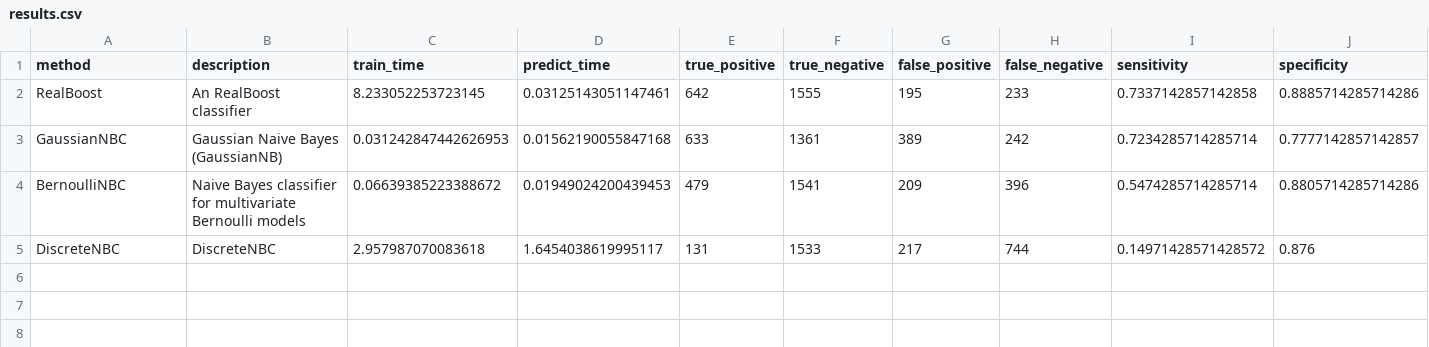
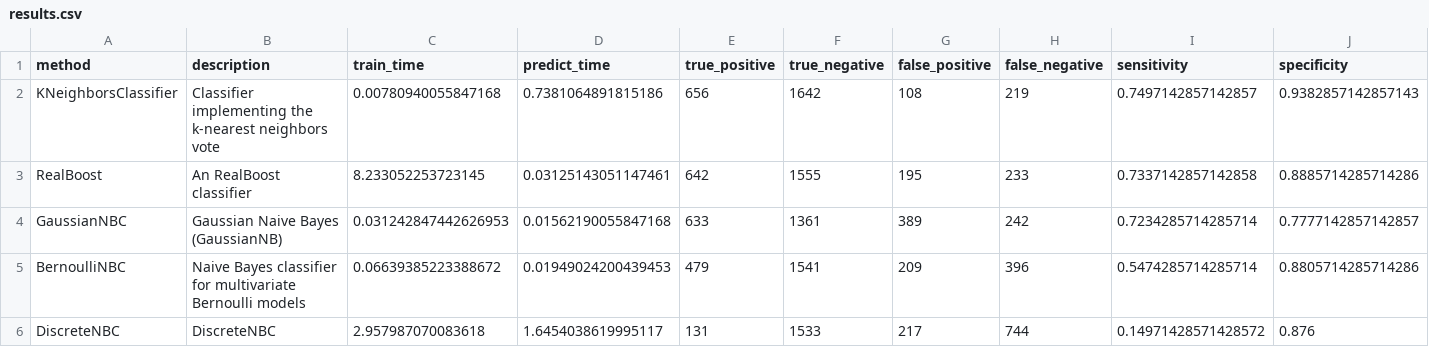
Before and after one commit to wl44545/wl44545.github.io, a CSV file: praca-inzynierska/history/2022_01_10_14_04_04_006802/results.csv, drawn as a sheet; only a part is shown; rows hold the shown columns only; the diff names each change by its address in the sheet, - before the commit and + after, or states it on an @@ line.

Commit message:
Autocommit with results

```diff
--- a/praca-inzynierska/history/2022_01_10_14_04_04_006802/results.csv
+++ b/praca-inzynierska/history/2022_01_10_14_04_04_006802/results.csv
+row 2: KNeighborsClassifier | Classifier implementing the k-nearest neighbors vote | 0.00780940055847168 | 0.7381064891815186 | 656 | 1642 | 108 | 219 | 0.7497142857142857 | 0.9382857142857143
```
Also changed, not shown: 5 other files.
